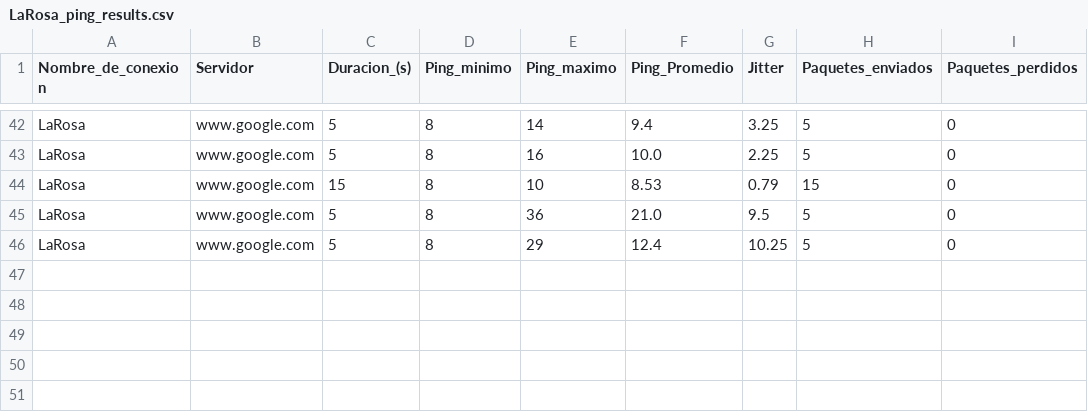
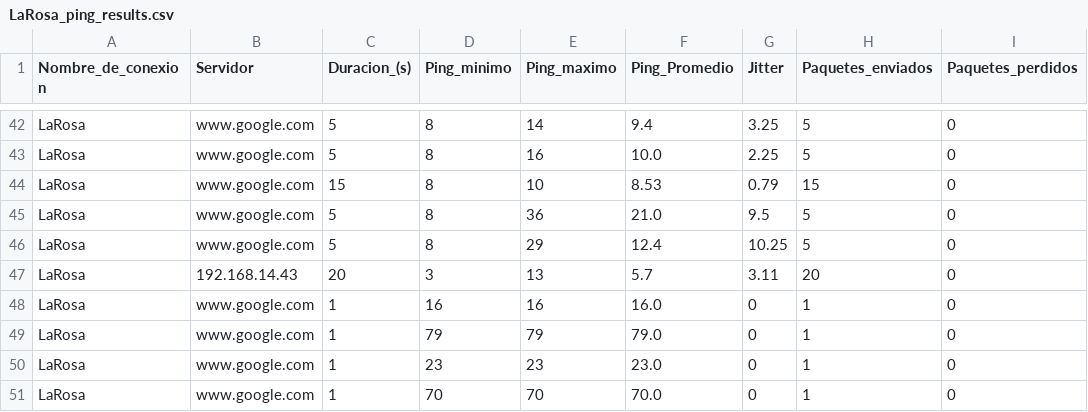
Before and after one commit to Radagast433/DowntimeRegister, a CSV file: Results/LaRosa_ping_results.csv, drawn as a sheet; only a part is shown, gaps mark what is left out.

```diff
--- a/Results/LaRosa_ping_results.csv
+++ b/Results/LaRosa_ping_results.csv
@@ -46 +46,6 @@ LaRosa,www.google.com,5,8,36,21.0,9.5,5,0
 LaRosa,www.google.com,5,8,29,12.4,10.25,5,0
+LaRosa,192.168.14.43,20,3,13,5.7,3.11,20,0
+LaRosa,www.google.com,1,16,16,16.0,0,1,0
+LaRosa,www.google.com,1,79,79,79.0,0,1,0
+LaRosa,www.google.com,1,23,23,23.0,0,1,0
+LaRosa,www.google.com,1,70,70,70.0,0,1,0
```
Also changed, not shown: Data/LaRosa_ping_data.csv, Data/LaRosa_pl_data.csv, 6 other files.
